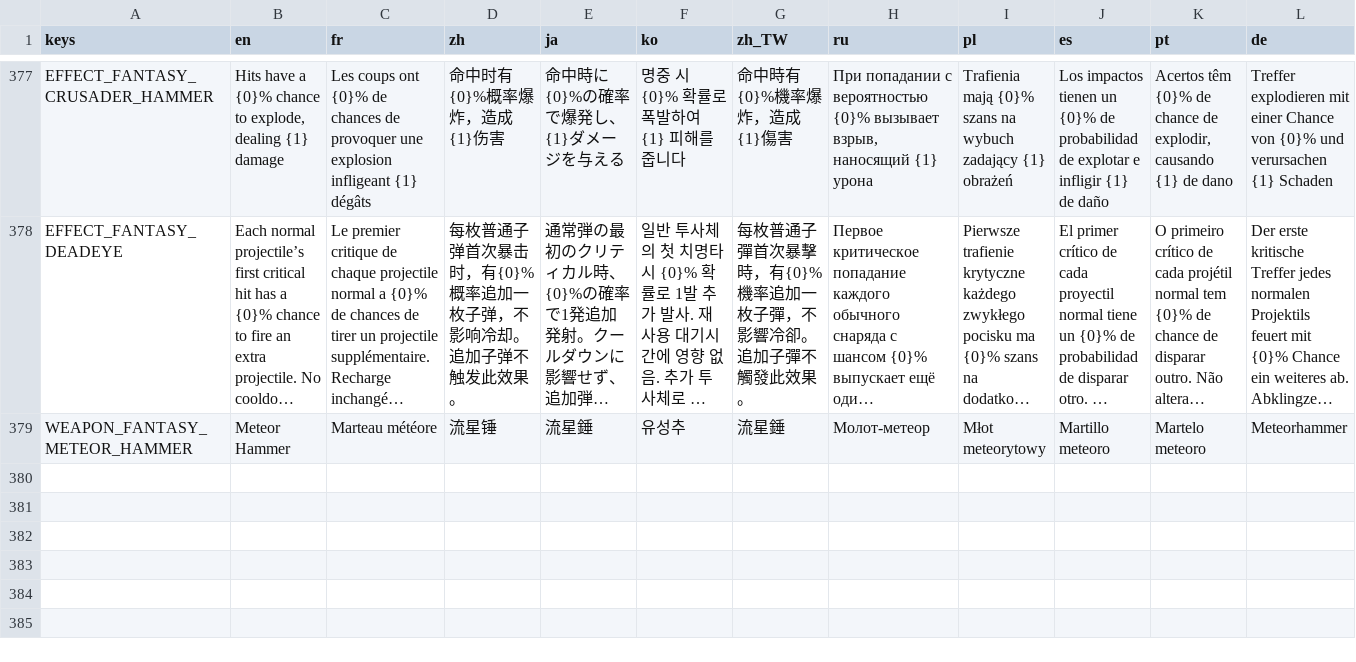
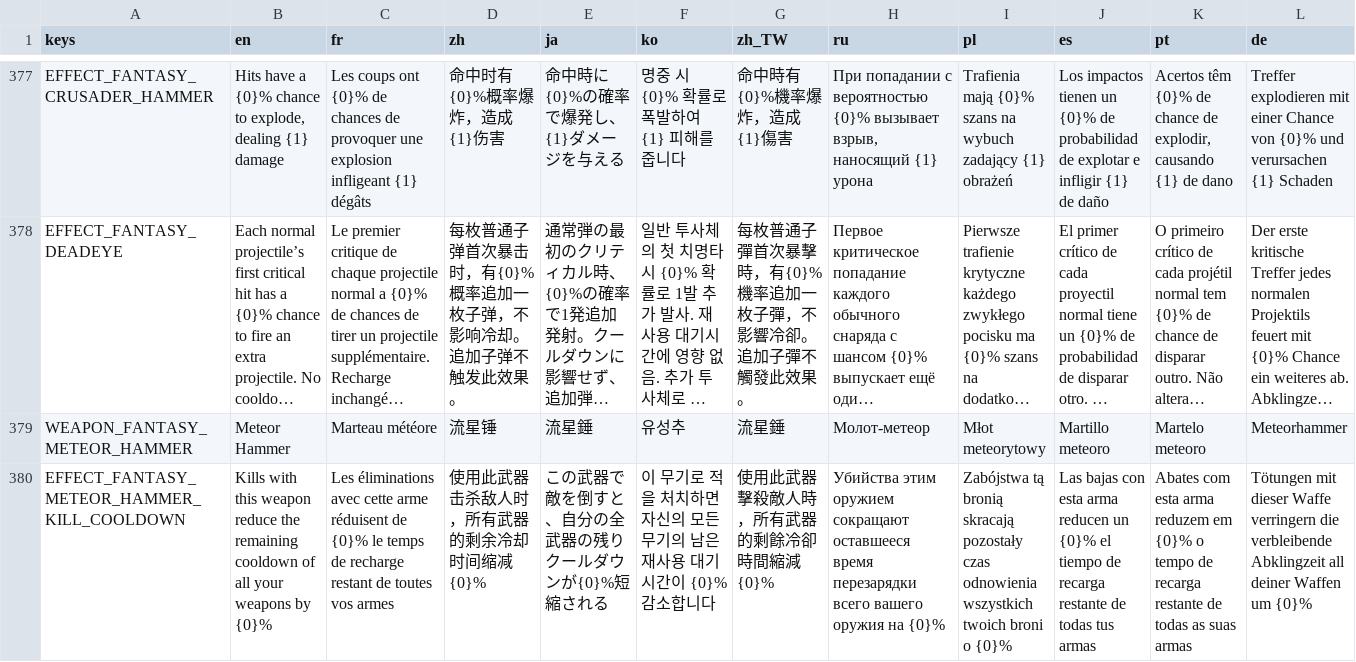
Before and after one commit to CYoJkoY/Yoko-Fantasy, a CSV file: translations/Fantasy.csv, drawn as a sheet; only a part is shown, gaps mark what is left out; long unchanged cells end in …; rows hold the shown columns only; the diff names each change by its address in the sheet, - before the commit and + after, or states it on an @@ line.

Commit message:
Add Meteor Hammer attack behavior and kill cooldown reduction
1. Add chain and hammer motion, aimed attacks, and swing trails.

2. Add on-kill weapon cooldown reduction and attack speed penalties.

3. Update weapon scenes, import resources, and localized effect descriptions.

```diff
--- a/translations/Fantasy.csv
+++ b/translations/Fantasy.csv
+row 380: EFFECT_FANTASY_METEOR_HAMMER_KILL_COOLDOWN | Kills with this weapon reduce the remaining cooldown of all your weapons by {0}% | Les éliminations avec cette arme réduisent de {0}% le temps de recharge restant de toutes vos armes | 使用此武器击杀敌人时，所有武器的剩余冷却时间缩减{0}% | この武器で敵を倒すと、自分の全武器の残りクールダウンが{0}%短縮される | 이 무기로 적을 처치하면 자신의 모든 무기의 남은 재사용 대기시간이 {0}% 감소합니다 | 使用此武器擊殺敵人時，所有武器的剩餘冷卻時間縮減{0}% | Убийства этим оружием сокращают оставшееся время перезарядки всего вашего оружия на {0}% | Zabójstwa tą bronią skracają pozostały czas odnowienia wszystkich twoich broni o {0}% | Las bajas con esta arma reducen un {0}% el tiempo de recarga restante de todas tus armas | Abates com esta arma reduzem em {0}% o tempo de recarga restante de todas as suas armas | Tötungen mit dieser Waffe verringern die verbleibende Abklingzeit all deiner Waffen um {0}%
```
Also changed, not shown: 15 other files.
